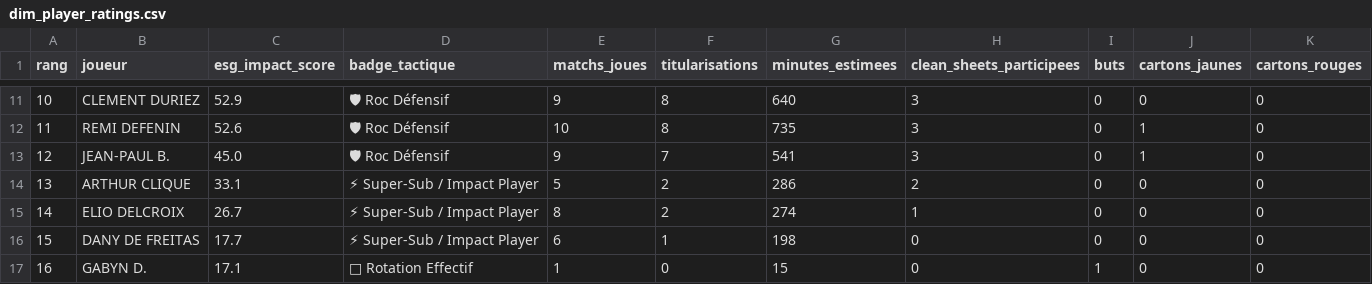
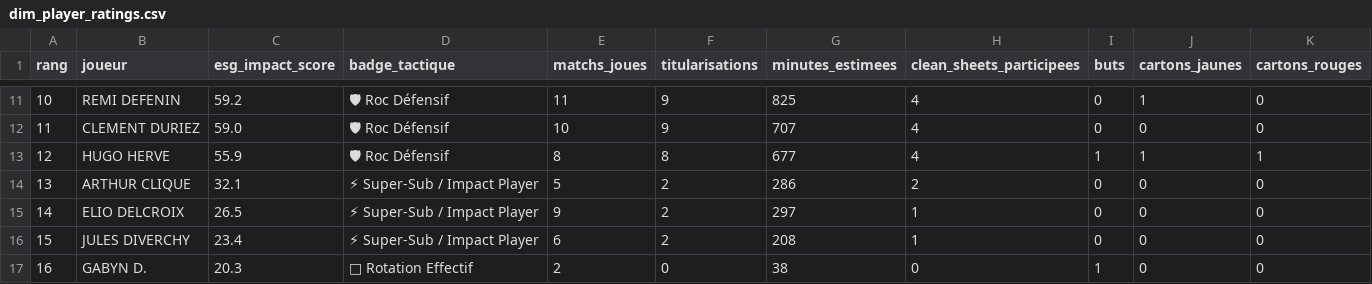
Before and after one commit to nino-frc/es-genech-data-performance, a CSV file: exports_powerbi/dim_player_ratings.csv, drawn as a sheet; only a part is shown, gaps mark what is left out; the diff covers the shown part only; the diff names each change by its address in the sheet, - before the commit and + after, or states it on an @@ line.

```diff
--- a/exports_powerbi/dim_player_ratings.csv
+++ b/exports_powerbi/dim_player_ratings.csv
-B11 (joueur): CLEMENT DURIEZ
+B11 (joueur): REMI DEFENIN
-C11 (esg_impact_score): 52.9
+C11 (esg_impact_score): 59.2
-E11 (matchs_joues): 9
+E11 (matchs_joues): 11
-F11:F12 (titularisations): 8
+F11:F12 (titularisations): 9
-G11 (minutes_estimees): 640
+G11 (minutes_estimees): 825
-H11:H13 (clean_sheets_participees): 3
+H11:H13 (clean_sheets_participees): 4
-J11 (cartons_jaunes): 0
+J11 (cartons_jaunes): 1
-B12 (joueur): REMI DEFENIN
+B12 (joueur): CLEMENT DURIEZ
-C12 (esg_impact_score): 52.6
+C12 (esg_impact_score): 59.0
-G12 (minutes_estimees): 735
+G12 (minutes_estimees): 707
-J12 (cartons_jaunes): 1
+J12 (cartons_jaunes): 0
-B13 (joueur): JEAN-PAUL B.
+B13 (joueur): HUGO HERVE
-C13 (esg_impact_score): 45.0
+C13 (esg_impact_score): 55.9
-E13 (matchs_joues): 9
+E13 (matchs_joues): 8
-F13 (titularisations): 7
+F13 (titularisations): 8
-G13 (minutes_estimees): 541
+G13 (minutes_estimees): 677
-I13 (buts): 0
+I13 (buts): 1
-K13 (cartons_rouges): 0
+K13 (cartons_rouges): 1
-C14 (esg_impact_score): 33.1
+C14 (esg_impact_score): 32.1
-C15 (esg_impact_score): 26.7
+C15 (esg_impact_score): 26.5
-E15 (matchs_joues): 8
+E15 (matchs_joues): 9
-G15 (minutes_estimees): 274
+G15 (minutes_estimees): 297
-B16 (joueur): DANY DE FREITAS
+B16 (joueur): JULES DIVERCHY
-C16 (esg_impact_score): 17.7
+C16 (esg_impact_score): 23.4
-F16 (titularisations): 1
+F16 (titularisations): 2
-G16 (minutes_estimees): 198
+G16 (minutes_estimees): 208
-H16 (clean_sheets_participees): 0
+H16 (clean_sheets_participees): 1
-C17 (esg_impact_score): 17.1
+C17 (esg_impact_score): 20.3
-E17 (matchs_joues): 1
+E17 (matchs_joues): 2
-G17 (minutes_estimees): 15
+G17 (minutes_estimees): 38
```
Also changed, not shown: 73 edited cells elsewhere in this file, exports_powerbi/dim_discipline_genech.csv, 7 other files.
